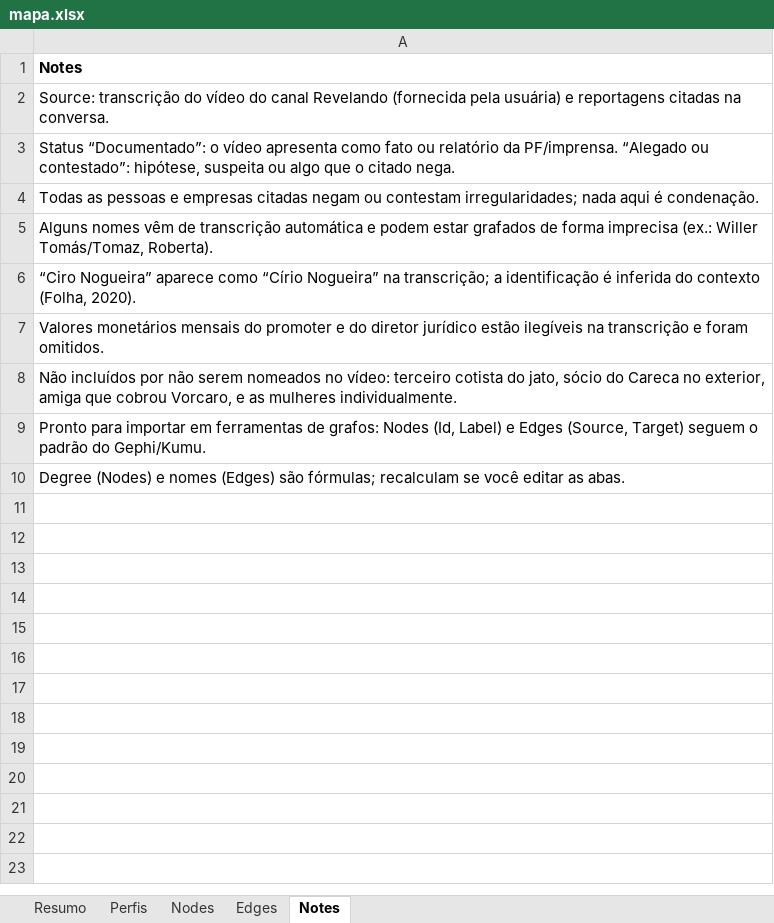
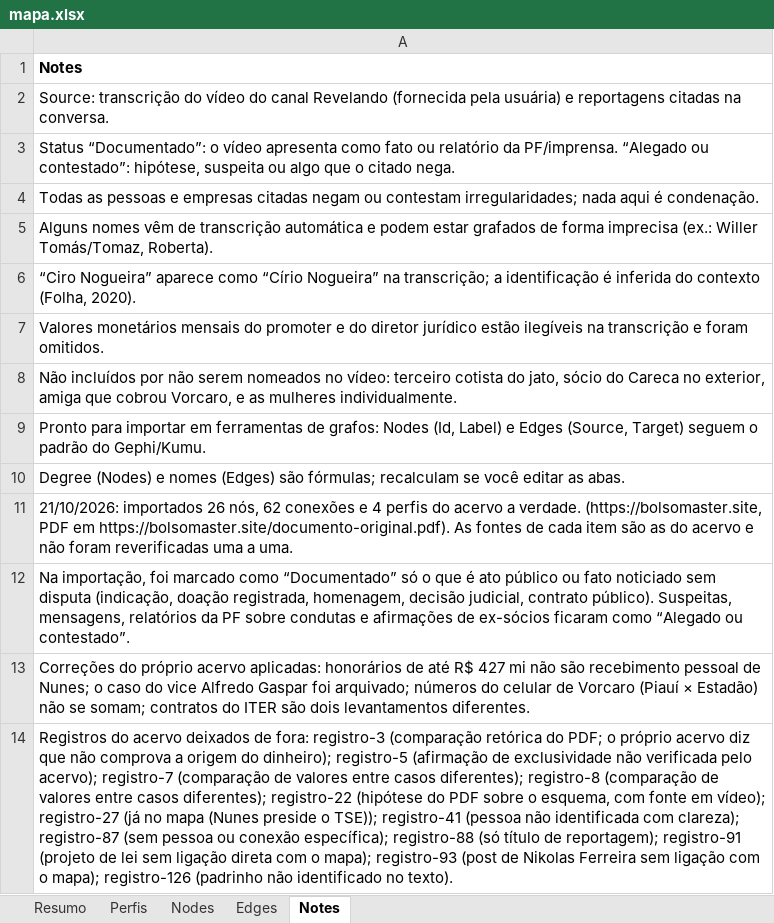
Before and after one commit to isisbramos/mapa-envolvidos-conexoes, an Excel workbook: data/mapa.xlsx, sheet Notes, drawn as a sheet; values as stored, in another font and other column widths than the file's, no borders; the diff names each change by its address in the sheet, - before the commit and + after, or states it on an @@ line.

```diff
--- a/data/mapa.xlsx (sheet Notes)
+++ b/data/mapa.xlsx (sheet Notes)
+row 11: 21/10/2026: importados 26 nós, 62 conexões e 4 perfis do acervo a verdade. (https://bolsomaster.site, PDF em https://bolsomaster.site/documento-original.pdf). As fontes de cada item são as do acervo e não foram reverificadas uma a uma.
+row 12: Na importação, foi marcado como “Documentado” só o que é ato público ou fato noticiado sem disputa (indicação, doação registrada, homenagem, decisão judicial, contrato público). Suspeitas, mensagens, relatórios da PF sobre condutas e afirmações de ex-sócios ficaram como “Alegado ou contestado”.
+row 13: Correções do próprio acervo aplicadas: honorários de até R$ 427 mi não são recebimento pessoal de Nunes; o caso do vice Alfredo Gaspar foi arquivado; números do celular de Vorcaro (Piauí × Estadão) não se somam; contratos do ITER são dois levantamentos diferentes.
+row 14: Registros do acervo deixados de fora: registro-3 (comparação retórica do PDF; o próprio acervo diz que não comprova a origem do dinheiro); registro-5 (afirmação de exclusividade não verificada pelo acervo); registro-7 (comparação de valores entre casos diferentes); registro-8 (comparação de valores entre casos diferentes); registro-22 (hipótese do PDF sobre o esquema, com fonte em vídeo); registro-27 (já no mapa (Nunes preside o TSE)); registro-41 (pessoa não identificada com clareza); registro-87 (sem pessoa ou conexão específica); registro-88 (só título de reportagem); registro-91 (projeto de lei sem ligação direta com o mapa); registro-93 (post de Nikolas Ferreira sem ligação com o mapa); registro-126 (padrinho não identificado no texto).
```
Also changed, not shown: sheet Edges, sheet Nodes, sheet Perfis, sheet Resumo, 1 other file.
